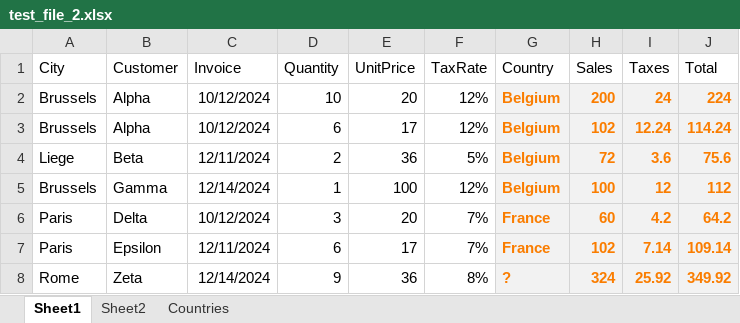
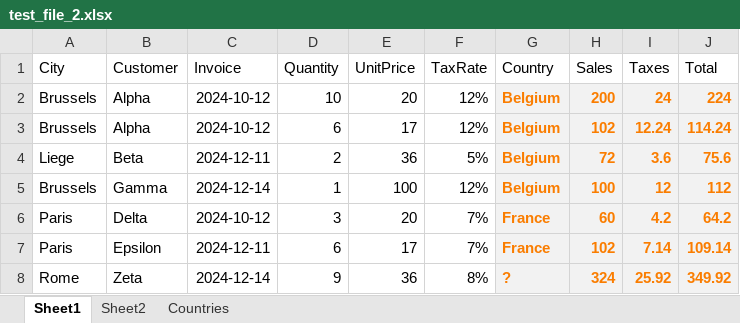
Before and after one commit to slo1958/sl-xj-lib-xlsx, an Excel workbook: test_xlsx_data/test_file_2.xlsx, sheet Sheet1, drawn as a sheet; values as stored, in another font and other column widths than the file's, no borders; the diff names each change by its address in the sheet, - before the commit and + after, or states it on an @@ line.

```diff
--- a/test_xlsx_data/test_file_2.xlsx (sheet Sheet1)
+++ b/test_xlsx_data/test_file_2.xlsx (sheet Sheet1)
-C2:C3 (Invoice): 10/12/2024
+C2:C3 (Invoice): 2024-10-12
-C4 (Invoice): 12/11/2024
+C4 (Invoice): 2024-12-11
-C5 (Invoice): 12/14/2024
+C5 (Invoice): 2024-12-14
-C6 (Invoice): 10/12/2024
+C6 (Invoice): 2024-10-12
-C7 (Invoice): 12/11/2024
+C7 (Invoice): 2024-12-11
-C8 (Invoice): 12/14/2024
+C8 (Invoice): 2024-12-14
```
Also changed, not shown: 5 other files.
